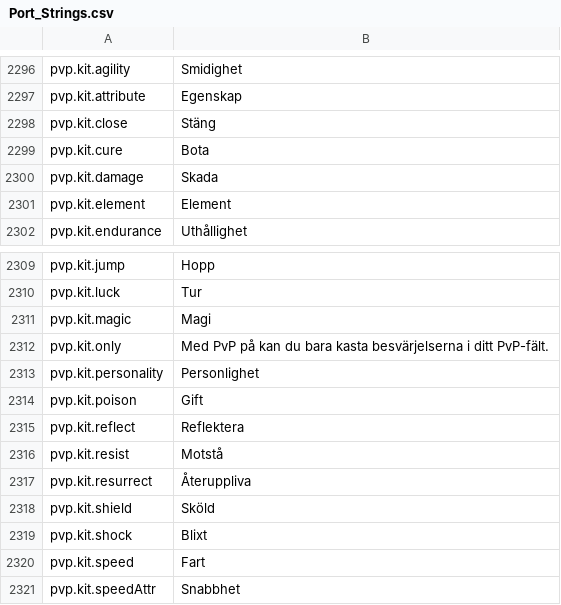
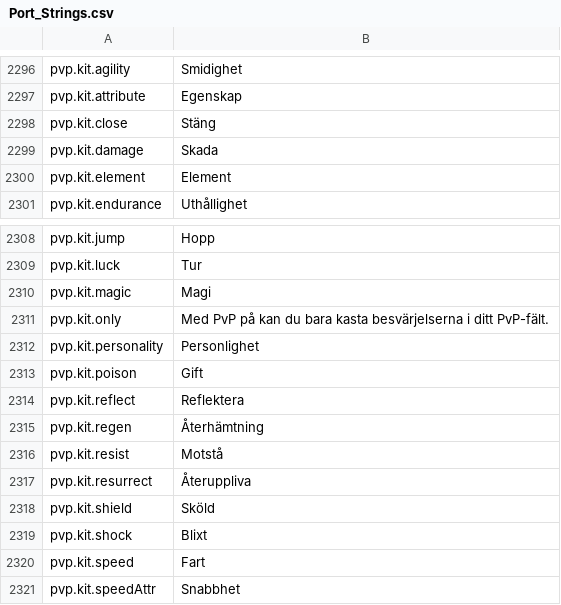
Before and after one commit to Lattymoy/daggerfall-js-source, a CSV file: locales/sv/Port_Strings.csv, drawn as a sheet; only a part is shown, gaps mark what is left out; removed rows and columns are numbered as before the commit, all else as after; the diff names each change by its address in the sheet, - before the commit and + after, or states it on an @@ line.

```diff
--- a/locales/sv/Port_Strings.csv
+++ b/locales/sv/Port_Strings.csv
-row 2299: pvp.kit.cure | Bota
+row 2315: pvp.kit.regen | Återhämtning
```
Also changed, not shown: locales/de/Port_Strings.csv, locales/en/Port_Strings.csv, 53 other files.
